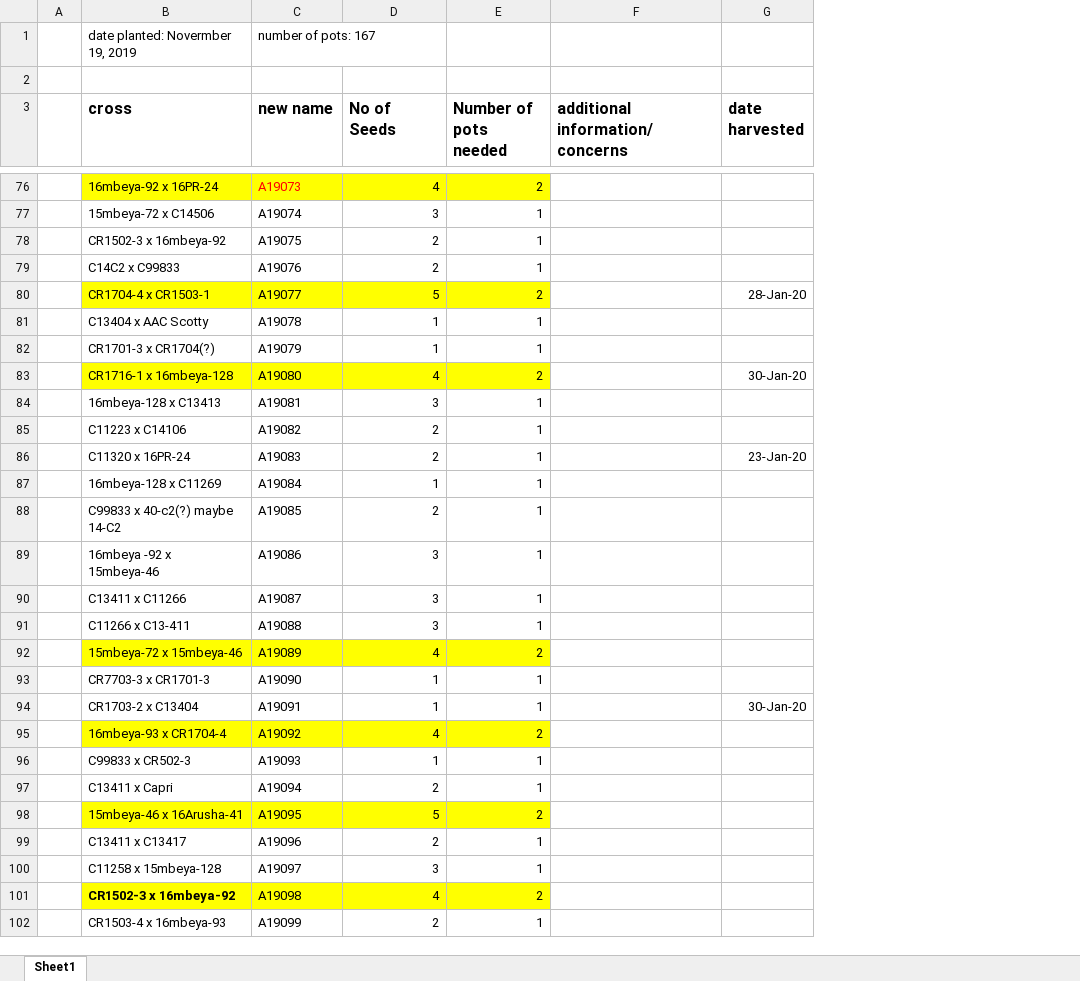
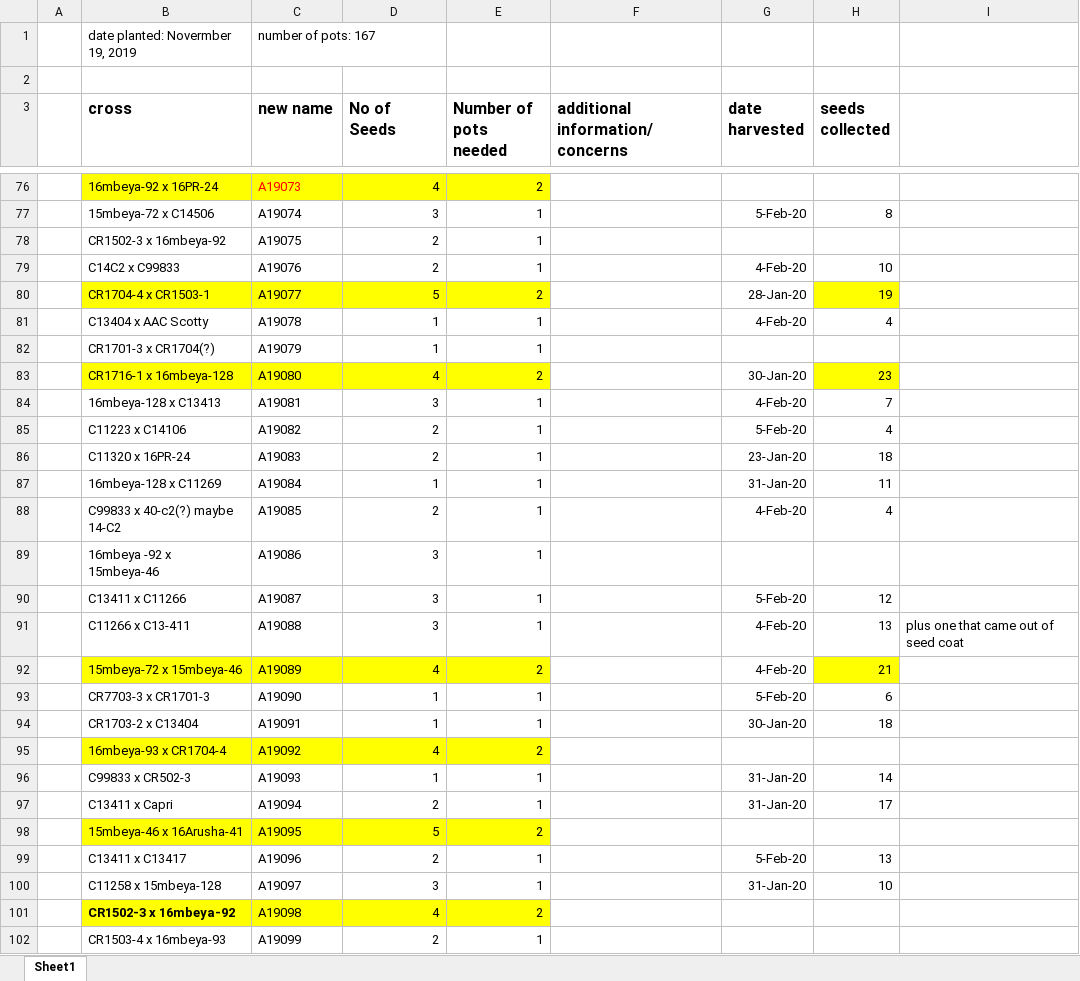
Before and after one commit to camillechj/peas-andlove, an Excel workbook: f1 crosses.xlsx, sheet Sheet1, drawn as a sheet; only a part is shown, gaps mark what is left out; values as stored, in another font and other column widths than the file's, no borders; the diff covers the shown part only; the diff names each change by its address in the sheet, - before the commit and + after, or states it on an @@ line.

```diff
--- a/f1 crosses.xlsx (sheet Sheet1)
+++ b/f1 crosses.xlsx (sheet Sheet1)
+column H (seeds collected), rows 77-100: 8 |  | 10 | 19 | 4 |  | 23 | 7 | 4 | 18 | 11 | 4 |  | 12 | 13 | 21 | 6 | 18 |  | 14 | 17 |  | 13 | 10
+column I, row 91: plus one that came out of seed coat
-G77 (date harvested): (empty)
+G77 (date harvested): 5-Feb-20
-G79 (date harvested): (empty)
+G79 (date harvested): 4-Feb-20
-G81 (date harvested): (empty)
+G81 (date harvested): 4-Feb-20
-G84 (date harvested): (empty)
+G84 (date harvested): 4-Feb-20
-G85 (date harvested): (empty)
+G85 (date harvested): 5-Feb-20
-G87 (date harvested): (empty)
+G87 (date harvested): 31-Jan-20
-G88 (date harvested): (empty)
+G88 (date harvested): 4-Feb-20
-G90 (date harvested): (empty)
+G90 (date harvested): 5-Feb-20
-G91:G92 (date harvested): (empty)
+G91:G92 (date harvested): 4-Feb-20
-G93 (date harvested): (empty)
+G93 (date harvested): 5-Feb-20
-G96:G97 (date harvested): (empty)
+G96:G97 (date harvested): 31-Jan-20
-G99 (date harvested): (empty)
+G99 (date harvested): 5-Feb-20
-G100 (date harvested): (empty)
+G100 (date harvested): 31-Jan-20
```
Also changed, not shown: 37 edited cells elsewhere in this sheet.
